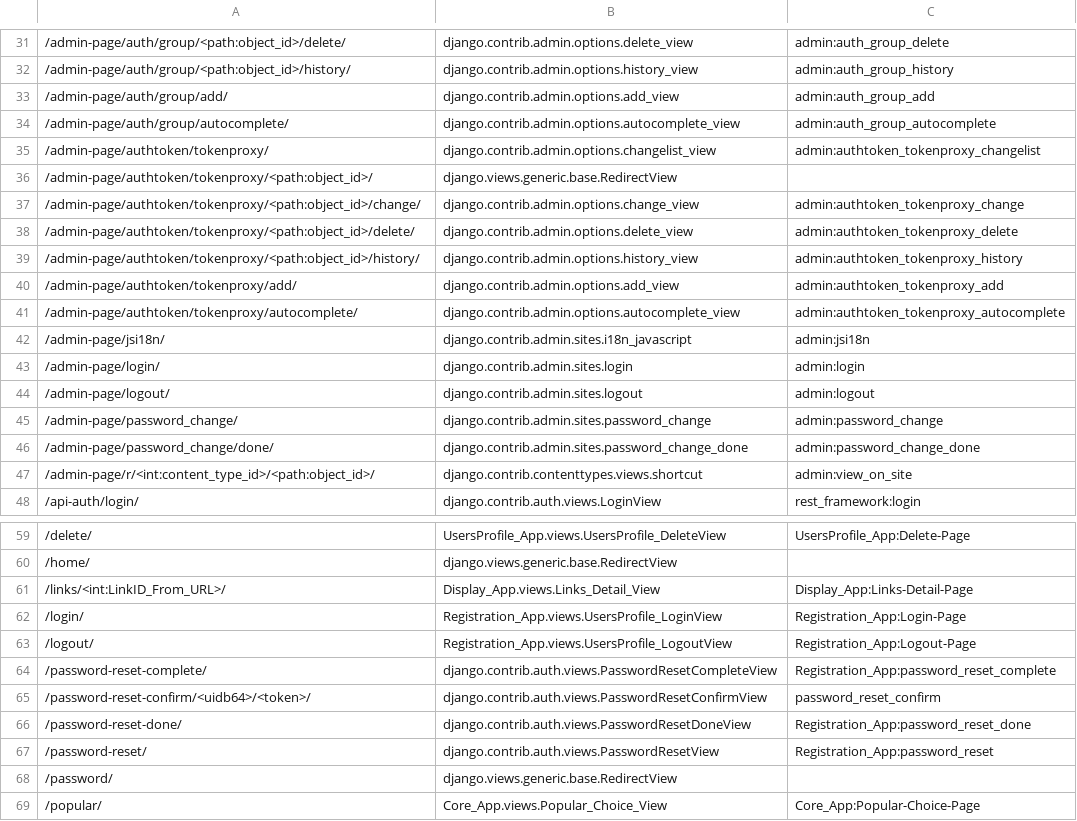
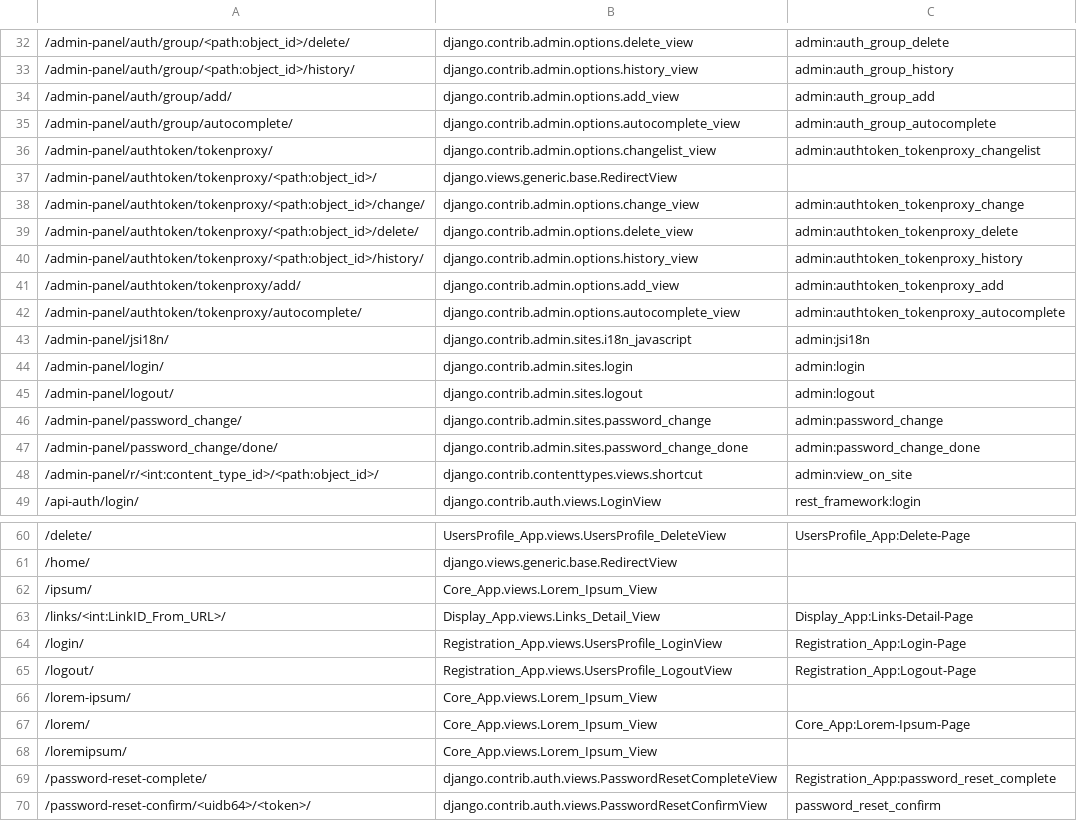
Before and after one commit to withrvr/1Link, a CSV file: src/urls.csv, drawn as a sheet; only a part is shown, gaps mark what is left out; the shorter side is filled out with more unchanged rows; addresses are those after the commit; the diff covers the shown part only; the diff names each change by its address in the sheet, - before the commit and + after, or states it on an @@ line.

Commit message:
url name from admin-page to admin-panel

```diff
--- a/src/urls.csv
+++ b/src/urls.csv
-A32: /admin-page/auth/group/<path:object_id>/delete/
+A32: /admin-panel/auth/group/<path:object_id>/delete/
-A33: /admin-page/auth/group/<path:object_id>/history/
+A33: /admin-panel/auth/group/<path:object_id>/history/
-A34: /admin-page/auth/group/add/
+A34: /admin-panel/auth/group/add/
-A35: /admin-page/auth/group/autocomplete/
+A35: /admin-panel/auth/group/autocomplete/
-A36: /admin-page/authtoken/tokenproxy/
+A36: /admin-panel/authtoken/tokenproxy/
-A37: /admin-page/authtoken/tokenproxy/<path:object_id>/
+A37: /admin-panel/authtoken/tokenproxy/<path:object_id>/
-A38: /admin-page/authtoken/tokenproxy/<path:object_id>/change/
+A38: /admin-panel/authtoken/tokenproxy/<path:object_id>/change/
-A39: /admin-page/authtoken/tokenproxy/<path:object_id>/delete/
+A39: /admin-panel/authtoken/tokenproxy/<path:object_id>/delete/
-A40: /admin-page/authtoken/tokenproxy/<path:object_id>/history/
+A40: /admin-panel/authtoken/tokenproxy/<path:object_id>/history/
-A41: /admin-page/authtoken/tokenproxy/add/
+A41: /admin-panel/authtoken/tokenproxy/add/
-A42: /admin-page/authtoken/tokenproxy/autocomplete/
+A42: /admin-panel/authtoken/tokenproxy/autocomplete/
-A43: /admin-page/jsi18n/
+A43: /admin-panel/jsi18n/
-A44: /admin-page/login/
+A44: /admin-panel/login/
-A45: /admin-page/logout/
+A45: /admin-panel/logout/
-A46: /admin-page/password_change/
+A46: /admin-panel/password_change/
-A47: /admin-page/password_change/done/
+A47: /admin-panel/password_change/done/
-A48: /admin-page/r/<int:content_type_id>/<path:object_id>/
+A48: /admin-panel/r/<int:content_type_id>/<path:object_id>/
+row 62: /ipsum/ | Core_App.views.Lorem_Ipsum_View
+row 66: /lorem-ipsum/ | Core_App.views.Lorem_Ipsum_View
+row 67: /lorem/ | Core_App.views.Lorem_Ipsum_View | Core_App:Lorem-Ipsum-Page
+row 68: /loremipsum/ | Core_App.views.Lorem_Ipsum_View
```
Also changed, not shown: 1 added row and 27 edited cells elsewhere in this file, 1 other file.
